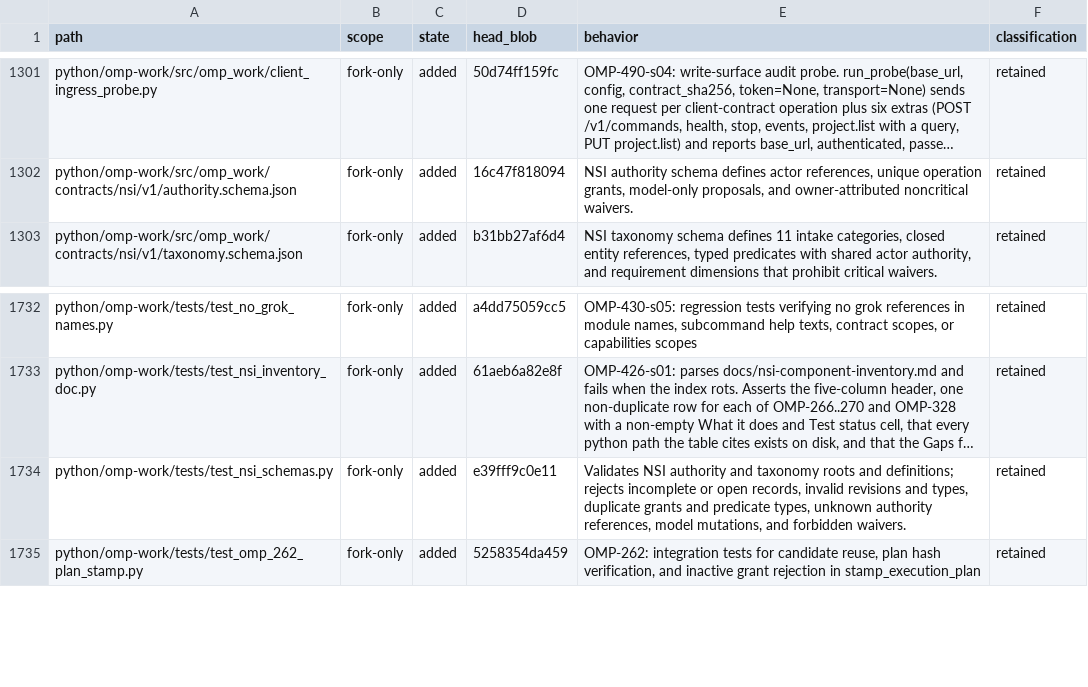
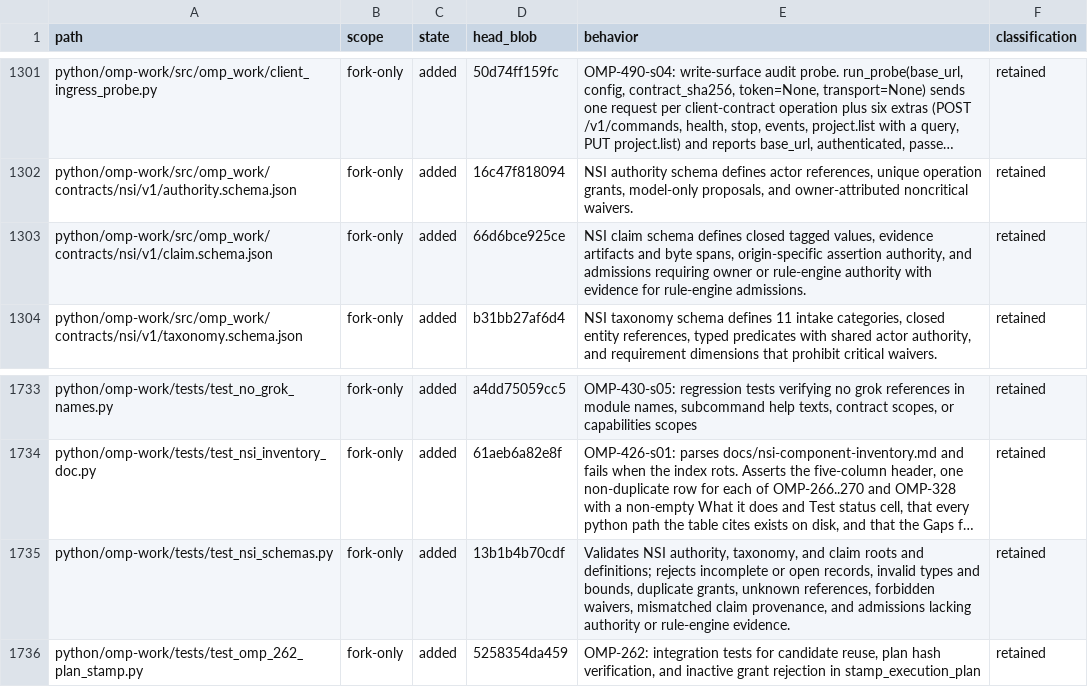
Before and after one commit to theturtlecsz/oh-my-pi, a TSV file: docs/upstream-fork-inventory.tsv, drawn as a sheet; only a part is shown, gaps mark what is left out; long unchanged cells end in …; addresses are those after the commit; the diff names each change by its address in the sheet, - before the commit and + after, or states it on an @@ line.

Commit message:
OMP-521-s02-s04: add NSI claim and evidence schema contracts

```diff
--- a/docs/upstream-fork-inventory.tsv
+++ b/docs/upstream-fork-inventory.tsv
+row 1303: python/omp-work/src/omp_work/contracts/nsi/v1/claim.schema.json | fork-only | added | 66d6bce925ce | NSI claim schema defines closed tagged values, evidence artifacts and byte spans, origin-specific assertion authority, and admissions requiring owner or rule-engine authority with evidence for rule-engine admissions. | retained
-D1735 (head_blob): e39fff9c0e11
+D1735 (head_blob): 13b1b4b70cdf
-E1735 (behavior): Validates NSI authority and taxonomy roots and definitions; rejects incomplete or open records, invalid revisions and types, duplicate grants and predicate types, unknown authority references, model mutations, and forbidden waivers.
+E1735 (behavior): Validates NSI authority, taxonomy, and claim roots and definitions; rejects incomplete or open records, invalid types and bounds, duplicate grants, unknown references, forbidden waivers, mismatched claim provenance, and admissions lacking authority or rule-engine evidence.
```
Also changed, not shown: 2 other files.
